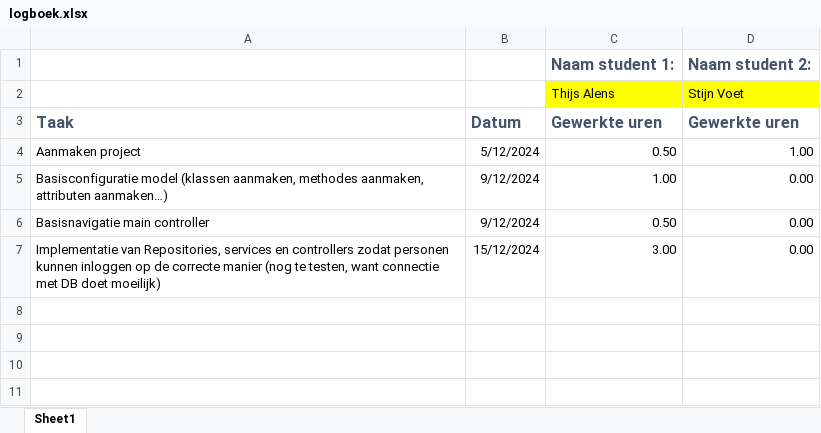
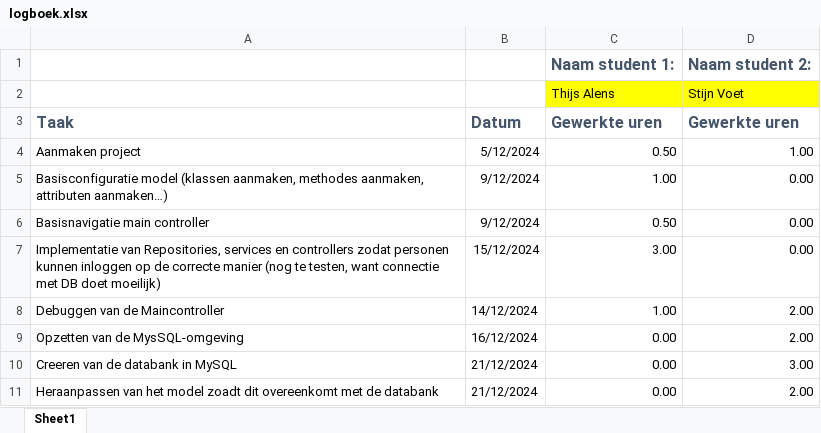
Before and after one commit to ThijsAlens/applicatie_architecturen_project, an Excel workbook: logboek.xlsx, sheet Sheet1, drawn as a sheet; values as stored, in another font and other column widths than the file's, no borders; the diff names each change by its address in the sheet, - before the commit and + after, or states it on an @@ line.

Commit message:
model klus

```diff
--- a/logboek.xlsx (sheet Sheet1)
+++ b/logboek.xlsx (sheet Sheet1)
+row 8: Debuggen van de Maincontroller | 14/12/2024 | 1.00 | 2.00
+row 9: Opzetten van de MysSQL-omgeving | 16/12/2024 | 0.00 | 2.00
+row 10: Creeren van de databank in MySQL | 21/12/2024 | 0.00 | 3.00
+row 11: Heraanpassen van het model zoadt dit overeenkomt met de databank | 21/12/2024 | 0.00 | 2.00
```
Also changed, not shown: 6 other files.
